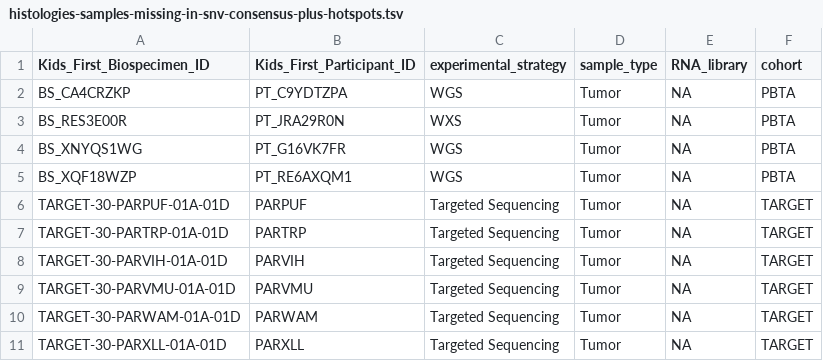
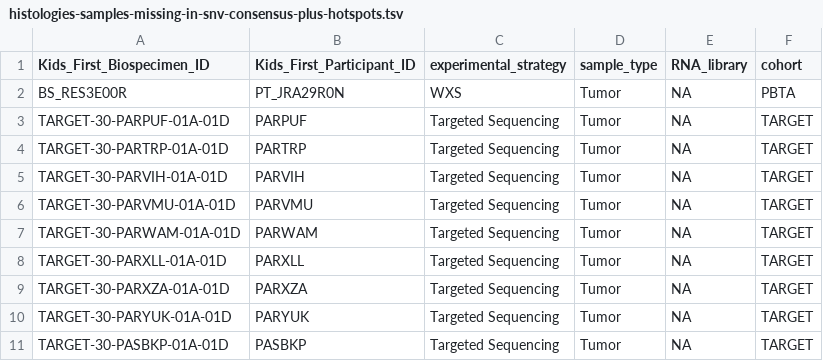
Before and after one commit to rokitalab/OpenPedCan-analysis, a TSV file: analyses/data-pre-release-qc/results/histologies-samples-missing-in-snv-consensus-plus-hotspots.tsv, drawn as a sheet; only a part is shown; the shorter side is filled out with more unchanged rows.

```diff
--- a/analyses/data-pre-release-qc/results/histologies-samples-missing-in-snv-consensus-plus-hotspots.tsv
+++ b/analyses/data-pre-release-qc/results/histologies-samples-missing-in-snv-consensus-plus-hotspots.tsv
@@ -1,6 +1,3 @@
 Kids_First_Biospecimen_ID	Kids_First_Participant_ID	experimental_strategy	sample_type	RNA_library	cohort
-BS_CA4CRZKP	PT_C9YDTZPA	WGS	Tumor	NA	PBTA
 BS_RES3E00R	PT_JRA29R0N	WXS	Tumor	NA	PBTA
-BS_XNYQS1WG	PT_G16VK7FR	WGS	Tumor	NA	PBTA
-BS_XQF18WZP	PT_RE6AXQM1	WGS	Tumor	NA	PBTA
 TARGET-30-PARPUF-01A-01D	PARPUF	Targeted Sequencing	Tumor	NA	TARGET
```
Also changed, not shown: analyses/data-pre-release-qc/results/histologies-samples-missing-in-biospecimen_id_to_bed_map.tsv, 5 other files.
